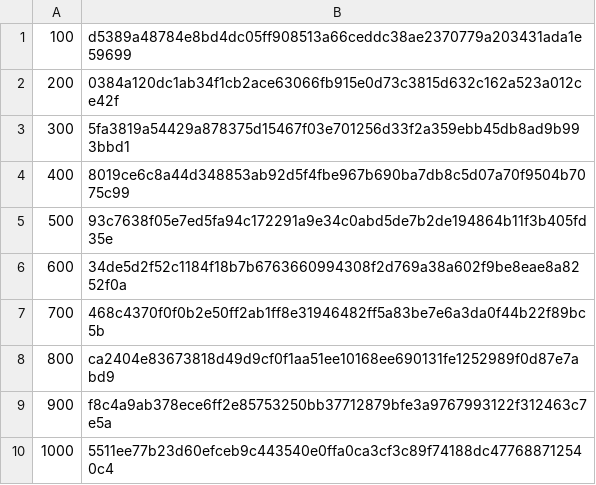
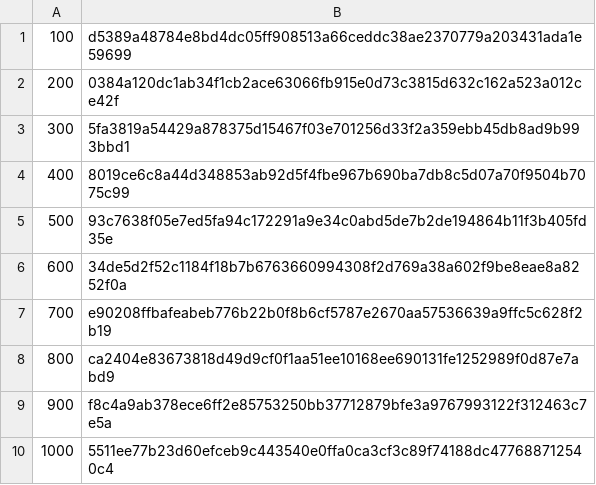
Before and after one commit to PinkDiamond1/checkpoints.csv, a CSV file: checkpoints.csv, drawn as a sheet.

Commit message:
correct error

```diff
--- a/checkpoints.csv
+++ b/checkpoints.csv
@@ -6,3 +6,3 @@
 600,34de5d2f52c1184f18b7b6763660994308f2d769a38a602f9be8eae8a8252f0a
-700,468c4370f0f0b2e50ff2ab1ff8e31946482ff5a83be7e6a3da0f44b22f89bc5b
+700,e90208ffbafeabeb776b22b0f8b6cf5787e2670aa57536639a9ffc5c628f2b19
 800,ca2404e83673818d49d9cf0f1aa51ee10168ee690131fe1252989f0d87e7abd9
```
